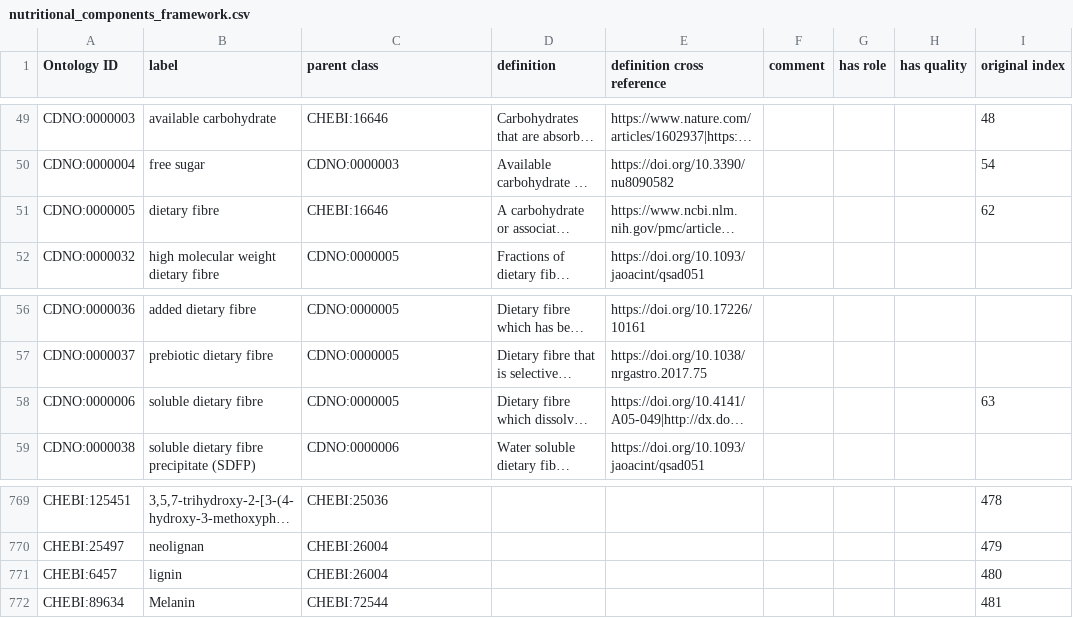
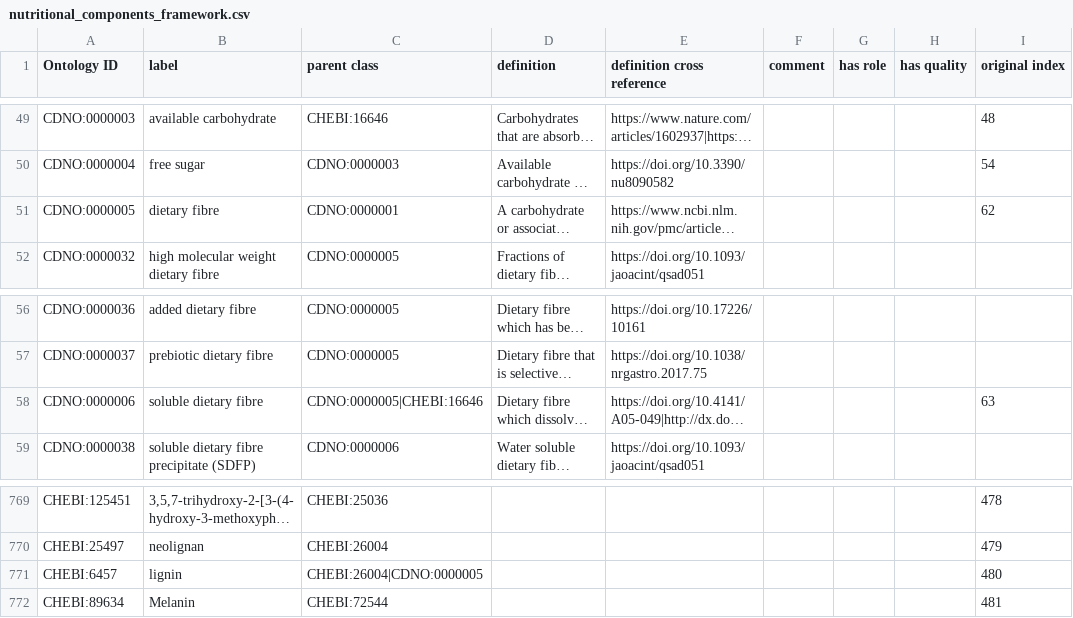
Before and after one commit to CompositionalDietaryNutritionOntology/cdno, a CSV file: src/ontology/templates/nutritional_components_framework.csv, drawn as a sheet; only a part is shown, gaps mark what is left out; long unchanged cells end in …; the diff names each change by its address in the sheet, - before the commit and + after, or states it on an @@ line.

Commit message:
Update parent of dietary fibre
dietary fibre (CDNO:0000005) will now have parent dietary chemical component (CDNO:0000001) instead of carbohydrate (CHEBI:16646)

soluble dietary fibre (CDNO:0000006) will now be a child of both dietary fibre (CDNO:0000005) and carbohydrate (CHEBI:16646)

lignin (CHEBI:6457) will be added as a child of dietary fibre (CDNO:0000005)

```diff
--- a/src/ontology/templates/nutritional_components_framework.csv
+++ b/src/ontology/templates/nutritional_components_framework.csv
-C51 (parent class): CHEBI:16646
+C51 (parent class): CDNO:0000001
-C58 (parent class): CDNO:0000005
+C58 (parent class): CDNO:0000005|CHEBI:16646
-C771 (parent class): CHEBI:26004
+C771 (parent class): CHEBI:26004|CDNO:0000005
```
